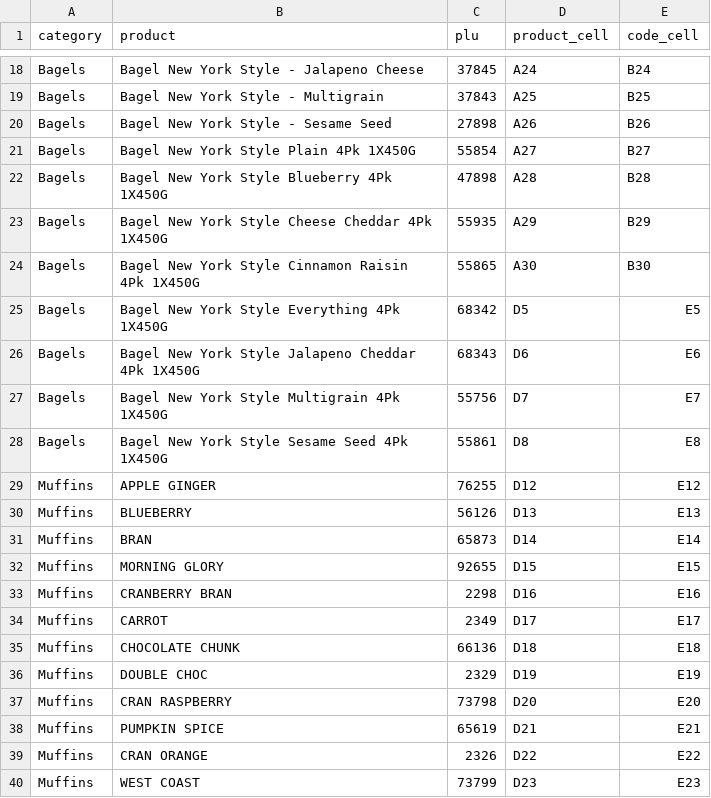
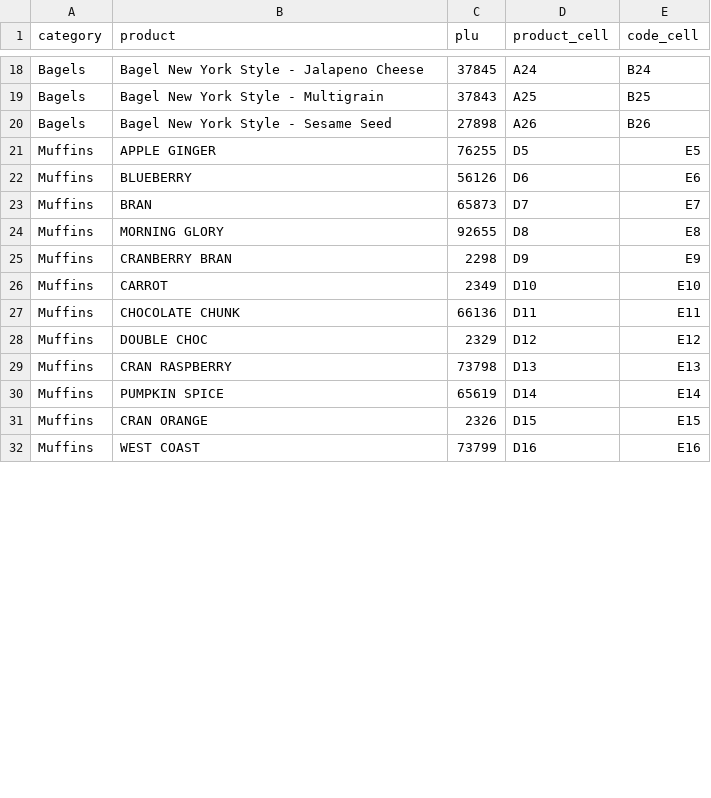
Before and after one commit to smokydastona/PLU-Code-Book, a CSV file: outputs/till-binder-review/BAKERY_LAYOUT.csv, drawn as a sheet; only a part is shown, gaps mark what is left out; the diff covers the shown part only.

```diff
--- a/outputs/till-binder-review/BAKERY_LAYOUT.csv
+++ b/outputs/till-binder-review/BAKERY_LAYOUT.csv
@@ -20,21 +20,13 @@ Bagels,Bagel New York Style - Multigrain,37843,A25,B25
 Bagels,Bagel New York Style - Sesame Seed,27898,A26,B26
-Bagels,Bagel New York Style Plain 4Pk 1X450G,55854,A27,B27
-Bagels,Bagel New York Style Blueberry 4Pk 1X450G,47898,A28,B28
-Bagels,Bagel New York Style Cheese Cheddar 4Pk 1X450G,55935,A29,B29
-Bagels,Bagel New York Style Cinnamon Raisin 4Pk 1X450G,55865,A30,B30
-Bagels,Bagel New York Style Everything 4Pk 1X450G,68342,D5,E5
-Bagels,Bagel New York Style Jalapeno Cheddar 4Pk 1X450G,68343,D6,E6
-Bagels,Bagel New York Style Multigrain 4Pk 1X450G,55756,D7,E7
-Bagels,Bagel New York Style Sesame Seed 4Pk 1X450G,55861,D8,E8
-Muffins,APPLE GINGER,76255,D12,E12
-Muffins,BLUEBERRY,56126,D13,E13
-Muffins,BRAN,65873,D14,E14
-Muffins,MORNING GLORY,92655,D15,E15
-Muffins,CRANBERRY BRAN,2298,D16,E16
-Muffins,CARROT,2349,D17,E17
-Muffins,CHOCOLATE CHUNK,66136,D18,E18
-Muffins,DOUBLE CHOC,2329,D19,E19
-Muffins,CRAN RASPBERRY,73798,D20,E20
-Muffins,PUMPKIN SPICE,65619,D21,E21
-Muffins,CRAN ORANGE,2326,D22,E22
-Muffins,WEST COAST,73799,D23,E23
+Muffins,APPLE GINGER,76255,D5,E5
+Muffins,BLUEBERRY,56126,D6,E6
+Muffins,BRAN,65873,D7,E7
+Muffins,MORNING GLORY,92655,D8,E8
+Muffins,CRANBERRY BRAN,2298,D9,E9
+Muffins,CARROT,2349,D10,E10
+Muffins,CHOCOLATE CHUNK,66136,D11,E11
+Muffins,DOUBLE CHOC,2329,D12,E12
+Muffins,CRAN RASPBERRY,73798,D13,E13
+Muffins,PUMPKIN SPICE,65619,D14,E14
+Muffins,CRAN ORANGE,2326,D15,E15
+Muffins,WEST COAST,73799,D16,E16
```
Also changed, not shown: 12 edited cells elsewhere in this file, outputs/till-binder-review/PACKAGE_PRESERVATION_PHOTOS.csv, sources/binders/Bakery_Products.csv, 9 other files.
